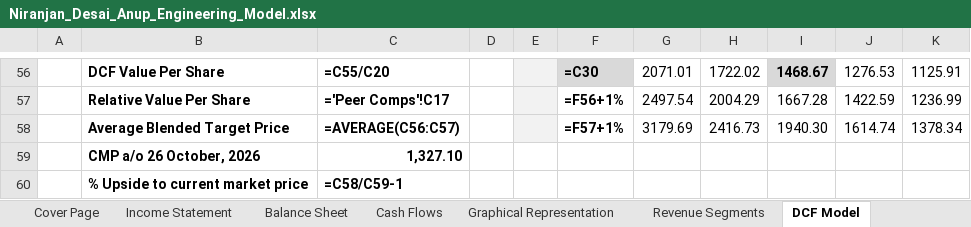
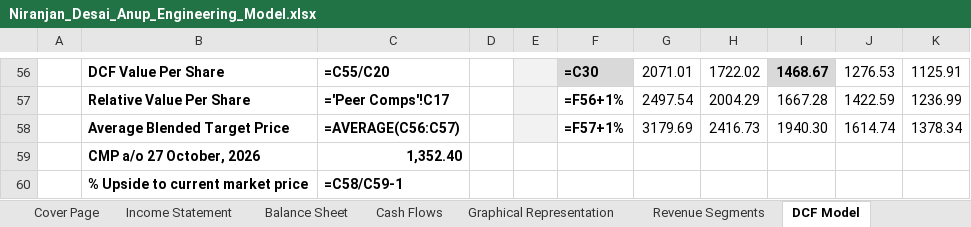
Before and after one commit to Nnd1106/anup-engineering-model, an Excel workbook: Niranjan_Desai_Anup_Engineering_Model.xlsx, sheet DCF Model, drawn as a sheet; only a part is shown, gaps mark what is left out; values as stored, in another font and other column widths than the file's, no borders; formulas without a stored value are shown as written; conditional formats not drawn; removed rows and columns are numbered as before the commit, all else as after; the diff names each change by its address in the sheet, - before the commit and + after, or states it on an @@ line.

```diff
--- a/Niranjan_Desai_Anup_Engineering_Model.xlsx (sheet DCF Model)
+++ b/Niranjan_Desai_Anup_Engineering_Model.xlsx (sheet DCF Model)
-row 59:  | CMP a/o 26 October, 2026 | 1,327.10
+row 59:  | CMP a/o 27 October, 2026 | 1,352.40
```
Also changed, not shown: sheet Peer Data, 1 other file.
